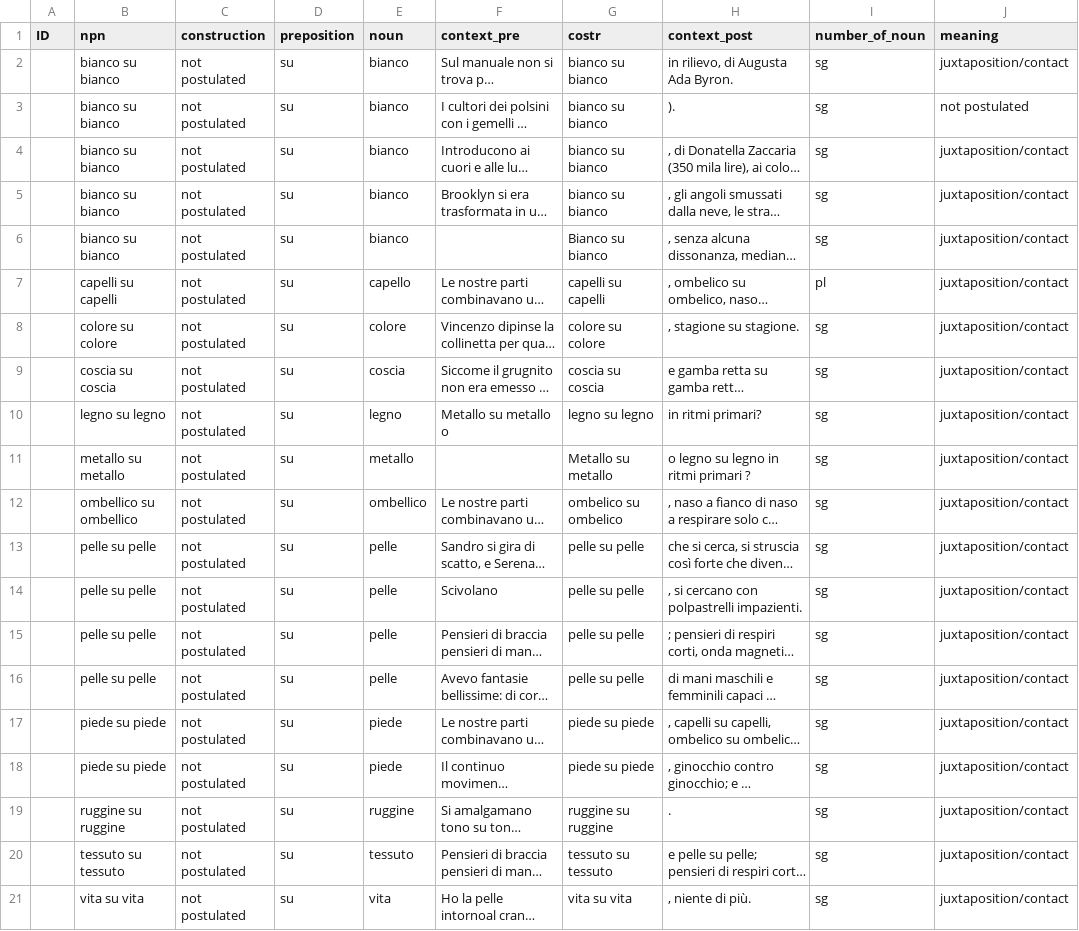
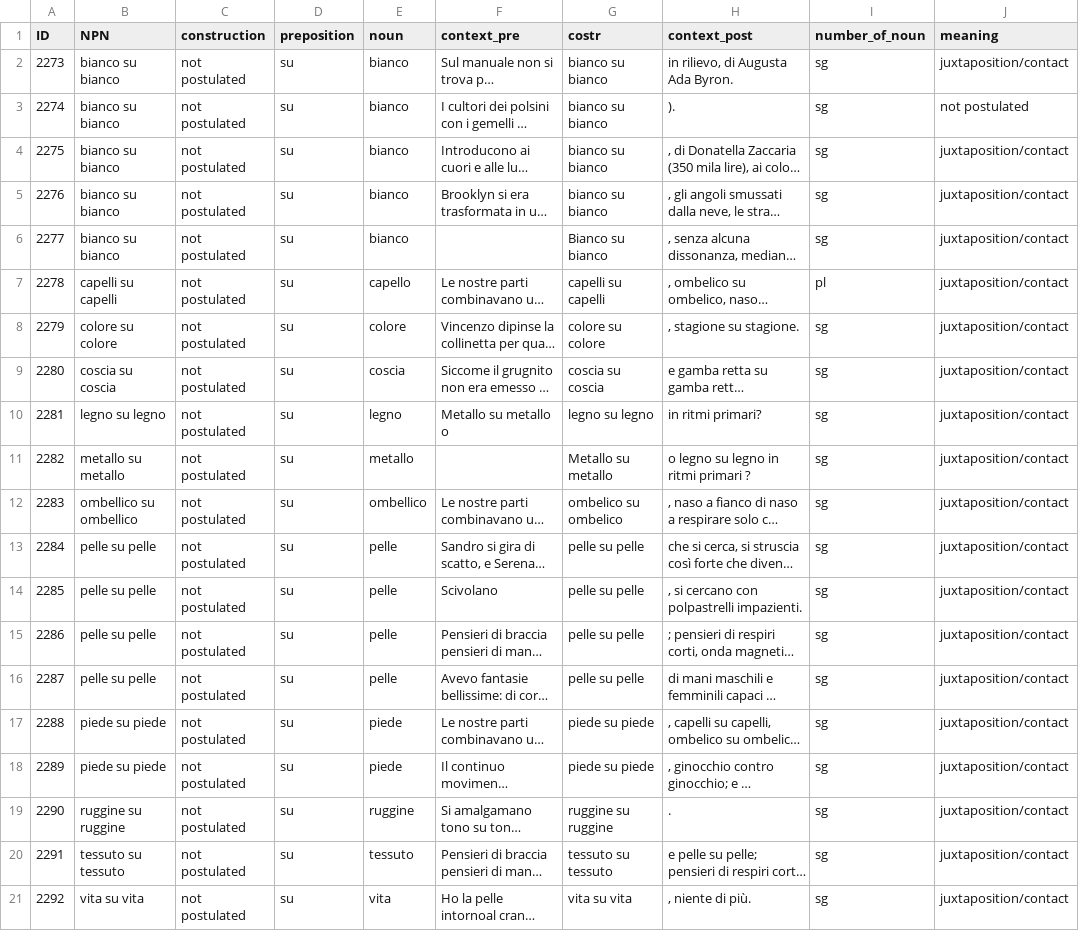
Before and after one commit to GretaGorzoni00/NPN_dataset, a CSV file: CORIS_annotato_add.csv, drawn as a sheet; only a part is shown; long unchanged cells end in …; the diff names each change by its address in the sheet, - before the commit and + after, or states it on an @@ line.

```diff
--- a/CORIS_annotato_add.csv
+++ b/CORIS_annotato_add.csv
-B1: npn
+B1: NPN
-A2 (ID): (empty)
+A2 (ID): 2273
-A3 (ID): (empty)
+A3 (ID): 2274
-A4 (ID): (empty)
+A4 (ID): 2275
-A5 (ID): (empty)
+A5 (ID): 2276
-A6 (ID): (empty)
+A6 (ID): 2277
-A7 (ID): (empty)
+A7 (ID): 2278
-A8 (ID): (empty)
+A8 (ID): 2279
-A9 (ID): (empty)
+A9 (ID): 2280
-A10 (ID): (empty)
+A10 (ID): 2281
-A11 (ID): (empty)
+A11 (ID): 2282
-A12 (ID): (empty)
+A12 (ID): 2283
-A13 (ID): (empty)
+A13 (ID): 2284
-A14 (ID): (empty)
+A14 (ID): 2285
-A15 (ID): (empty)
+A15 (ID): 2286
-A16 (ID): (empty)
+A16 (ID): 2287
-A17 (ID): (empty)
+A17 (ID): 2288
-A18 (ID): (empty)
+A18 (ID): 2289
-A19 (ID): (empty)
+A19 (ID): 2290
-A20 (ID): (empty)
+A20 (ID): 2291
-A21 (ID): (empty)
+A21 (ID): 2292
```
Also changed, not shown: CORIS_annotato_extra.csv, data/A_construction.csv, 2 other files.
